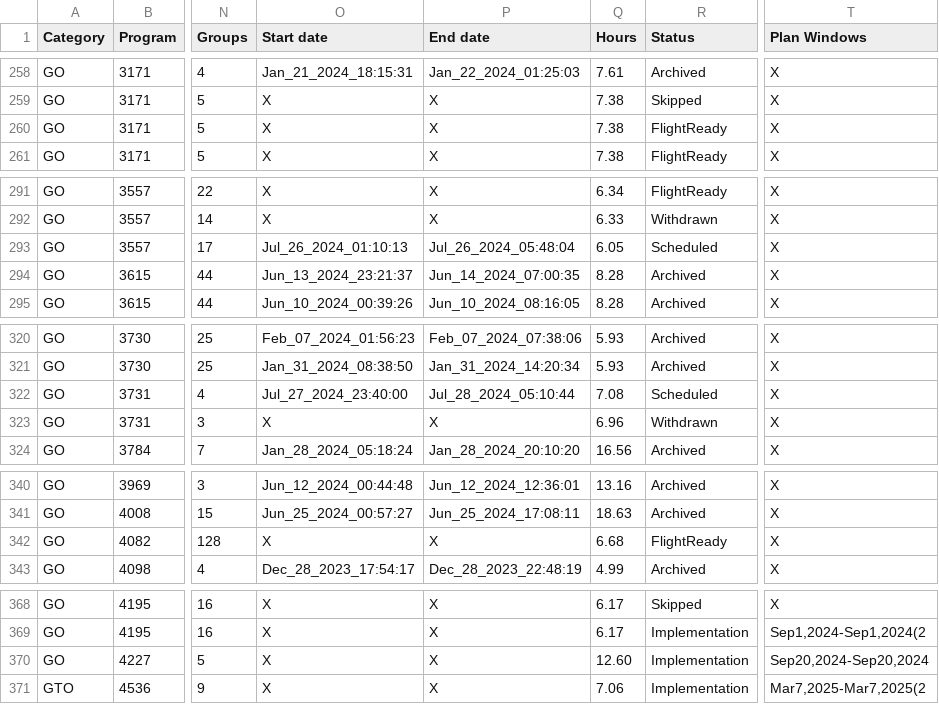
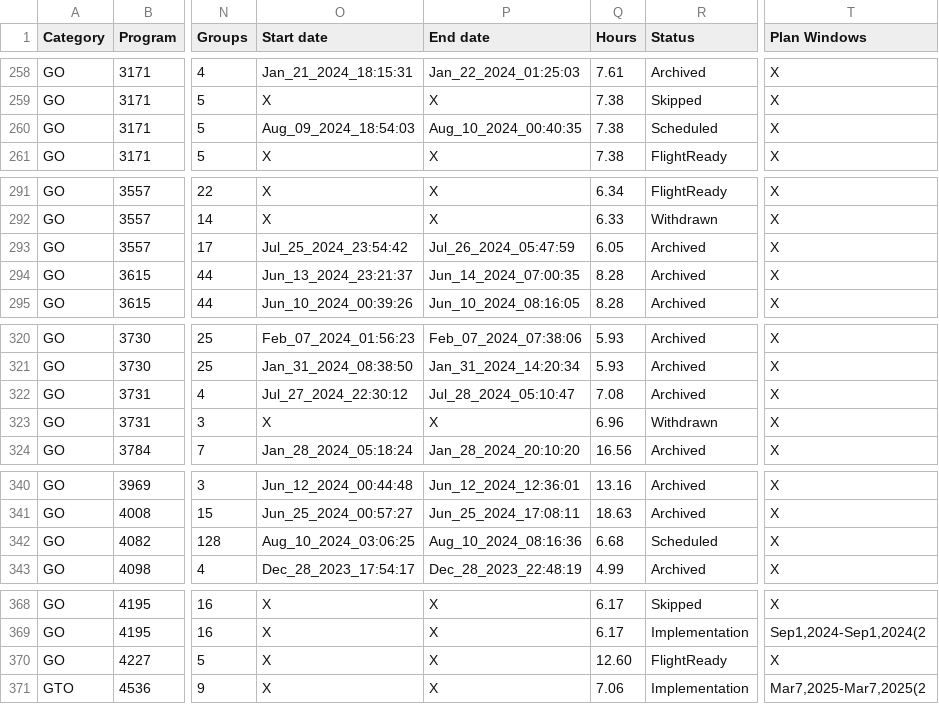
Before and after one commit to pcubillos/gen_tso, a CSV file: gen_tso/data/trexolists.csv, drawn as a sheet; only a part is shown, gaps mark what is left out; the diff covers the shown part only; the diff names each change by its address in the sheet, - before the commit and + after, or states it on an @@ line.

```diff
--- a/gen_tso/data/trexolists.csv
+++ b/gen_tso/data/trexolists.csv
-O260 (Start date): X
+O260 (Start date): Aug_09_2024_18:54:03
-P260 (End date): X
+P260 (End date): Aug_10_2024_00:40:35
-R260 (Status): FlightReady
+R260 (Status): Scheduled
-O293 (Start date): Jul_26_2024_01:10:13
+O293 (Start date): Jul_25_2024_23:54:42
-P293 (End date): Jul_26_2024_05:48:04
+P293 (End date): Jul_26_2024_05:47:59
-R293 (Status): Scheduled
+R293 (Status): Archived
-O322 (Start date): Jul_27_2024_23:40:00
+O322 (Start date): Jul_27_2024_22:30:12
-P322 (End date): Jul_28_2024_05:10:44
+P322 (End date): Jul_28_2024_05:10:47
-R322 (Status): Scheduled
+R322 (Status): Archived
-O342 (Start date): X
+O342 (Start date): Aug_10_2024_03:06:25
-P342 (End date): X
+P342 (End date): Aug_10_2024_08:16:36
-R342 (Status): FlightReady
+R342 (Status): Scheduled
-R370 (Status): Implementation
+R370 (Status): FlightReady
-T370 (Plan Windows): Sep20,2024-Sep20,2024
+T370 (Plan Windows): X
```
Also changed, not shown: 40 edited cells elsewhere in this file, 4 other files.
